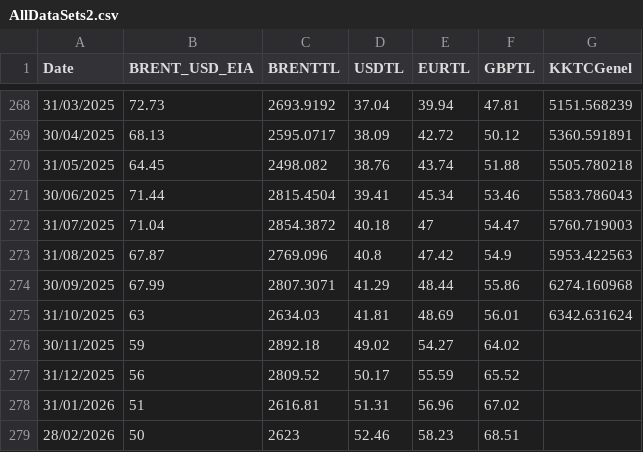
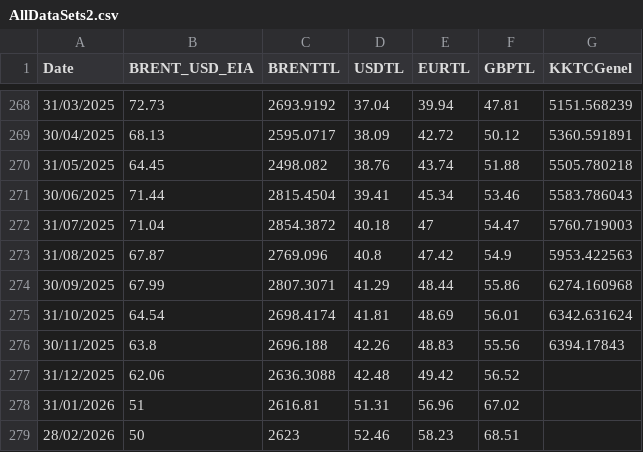
Before and after one commit to RYucel/Tufe_tahmin_v3, a CSV file: AllDataSets2.csv, drawn as a sheet; only a part is shown, gaps mark what is left out.

Commit message:
Add files via upload

```diff
--- a/AllDataSets2.csv
+++ b/AllDataSets2.csv
@@ -274,5 +274,5 @@ Date,BRENT_USD_EIA,BRENTTL ,USDTL ,EURTL ,GBPTL,KKTCGenel
 30/09/2025,67.99,2807.3071,41.29,48.44,55.86,6274.160968
-31/10/2025,63,2634.03,41.81,48.69,56.01,6342.631624
-30/11/2025,59,2892.18,49.02,54.27,64.02,
-31/12/2025,56,2809.52,50.17,55.59,65.52,
+31/10/2025,64.54,2698.4174,41.81,48.69,56.01,6342.631624
+30/11/2025,63.8,2696.188,42.26,48.83,55.56,6394.17843
+31/12/2025,62.06,2636.3088,42.48,49.42,56.52,
 31/01/2026,51,2616.81,51.31,56.96,67.02,
```
